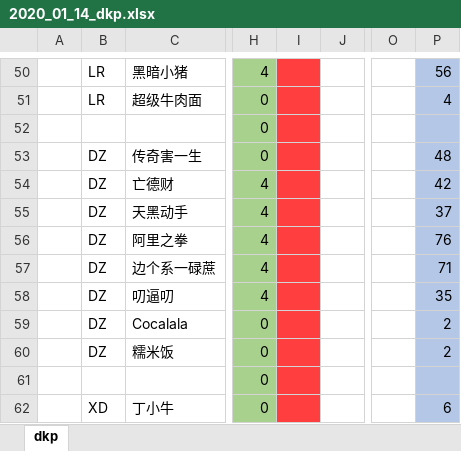
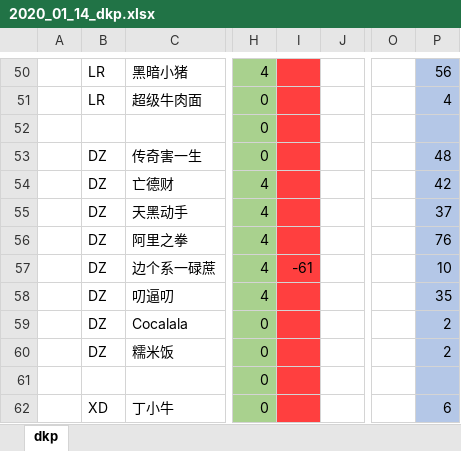
Before and after one commit to alzq/wow_dkp, an Excel workbook: 2019_dkp/2020_01_14_dkp.xlsx, sheet dkp, drawn as a sheet; only a part is shown, gaps mark what is left out; values as stored, in another font and other column widths than the file's, no borders; conditional formats not drawn; the diff names each change by its address in the sheet, - before the commit and + after, or states it on an @@ line.

```diff
--- a/2019_dkp/2020_01_14_dkp.xlsx (sheet dkp)
+++ b/2019_dkp/2020_01_14_dkp.xlsx (sheet dkp)
-I57: (empty)
+I57: -61
-P57: 71
+P57: 10
```
Also changed, not shown: 2019_dkp/current_dkp.xlsx.
